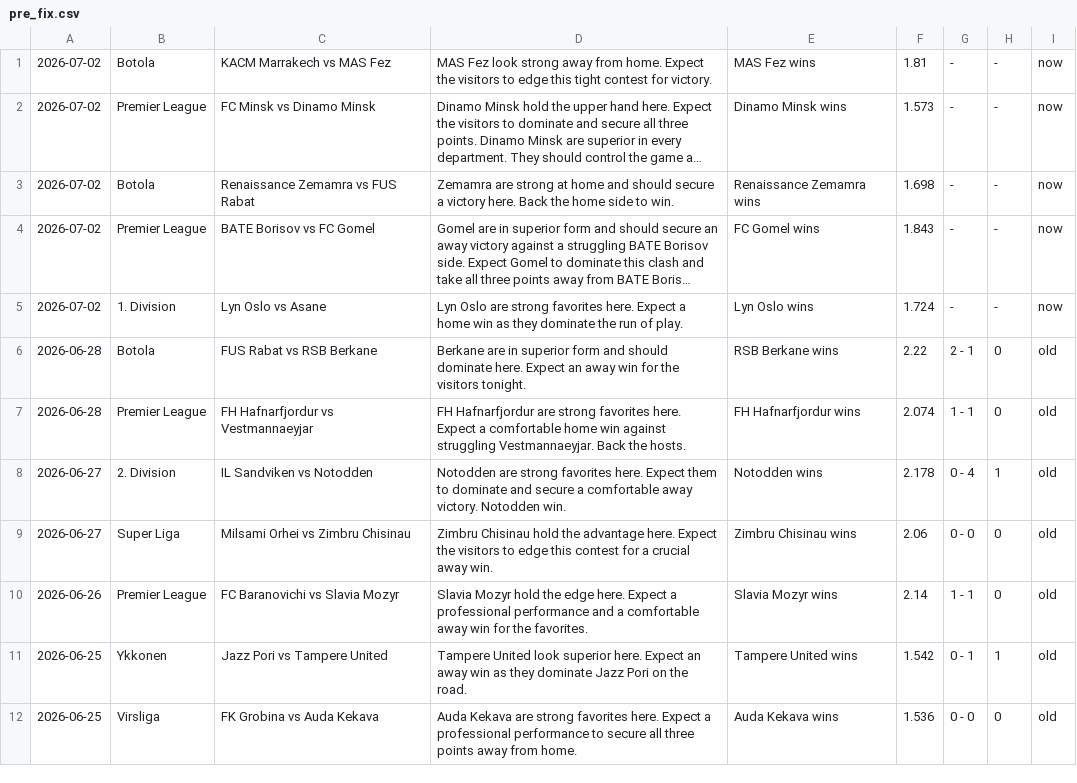
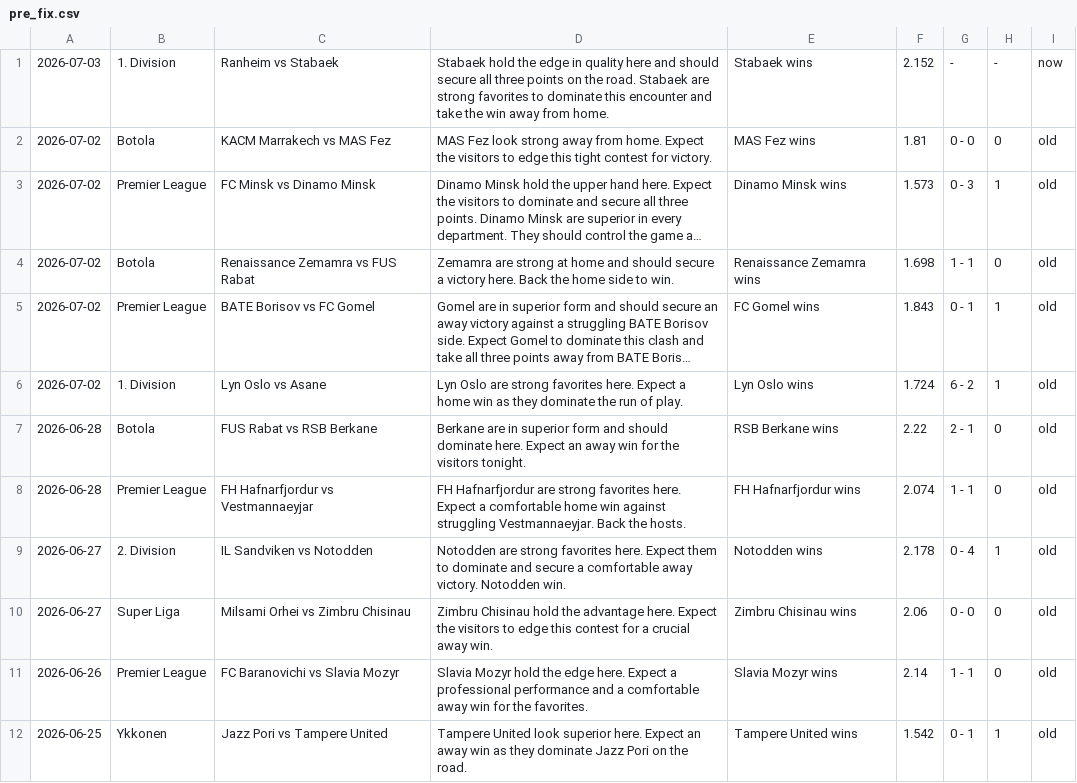
Before and after one commit to htetmyet/footytips, a CSV file: pre_fix.csv, drawn as a sheet; only a part is shown; the shorter side is filled out with more unchanged rows; long unchanged cells end in …; addresses are those after the commit; the diff names each change by its address in the sheet, - before the commit and + after, or states it on an @@ line.

```diff
--- a/pre_fix.csv
+++ b/pre_fix.csv
+row 1: 2026-07-03 | 1. Division | Ranheim vs Stabaek | Stabaek hold the edge in quality here and should secure all three points on the road. Stabaek are strong favorites to dominate this encounter and take the win away from home. | Stabaek wins | 2.152 | - | - | now
-G2: -
+G2: 0 - 0
-H2: -
+H2: 0
-I2:I6: now
+I2:I6: old
-G3: -
+G3: 0 - 3
-H3: -
+H3: 1
-G4: -
+G4: 1 - 1
-H4: -
+H4: 0
-G5: -
+G5: 0 - 1
-H5:H6: -
+H5:H6: 1
-G6: -
+G6: 6 - 2
```
Also changed, not shown: free_fix.csv.
